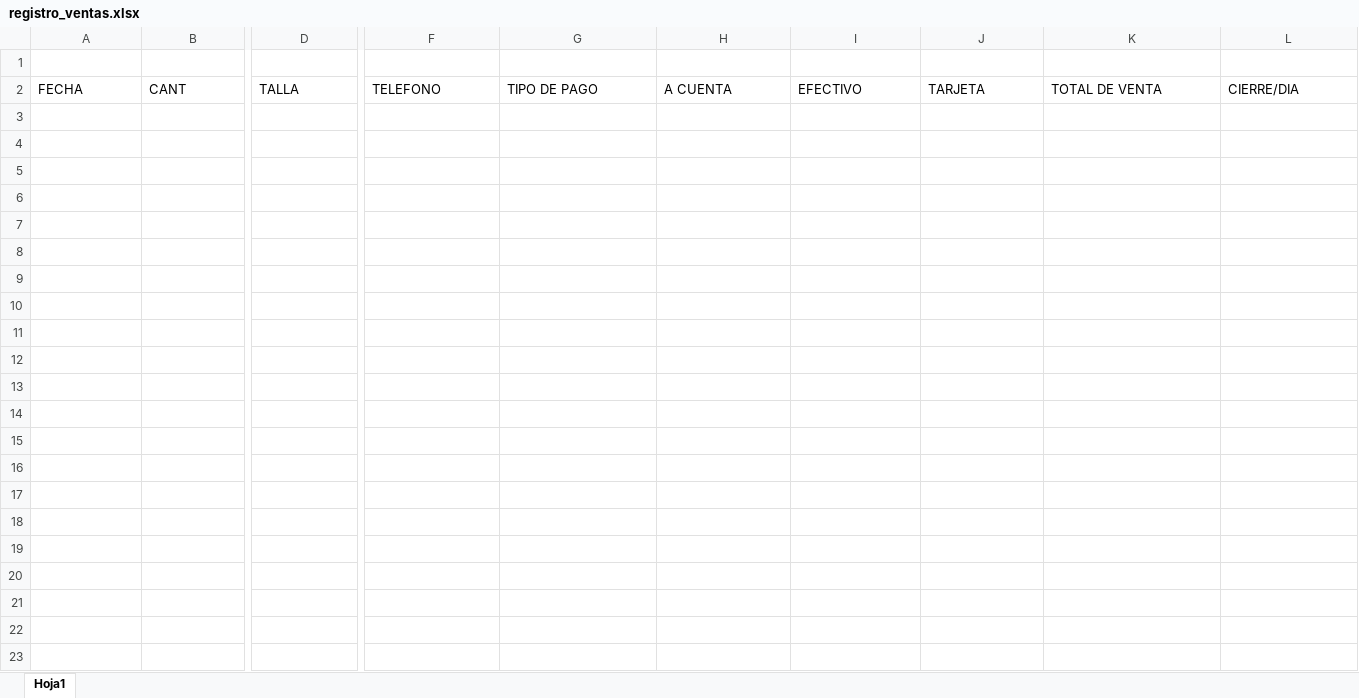
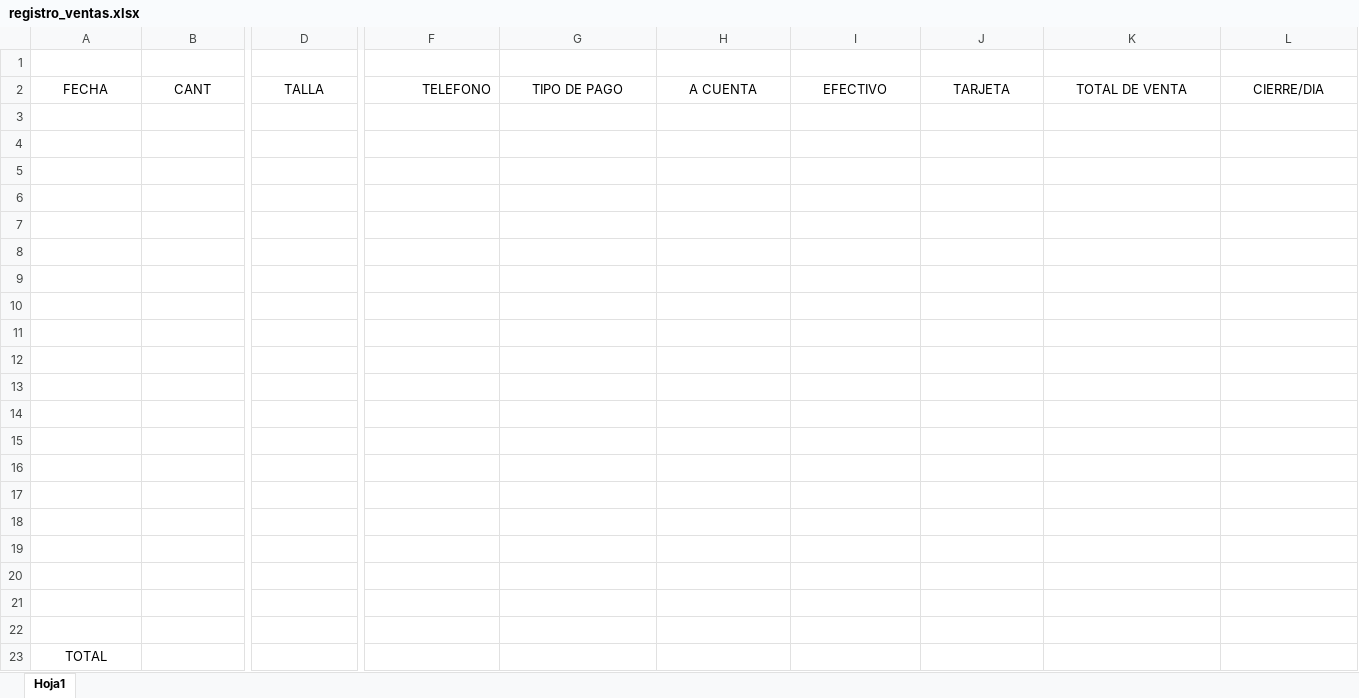
Before and after one commit to qaotyk/registro_excel_macros, an Excel workbook: registro_ventas.xlsx, sheet Hoja1, drawn as a sheet; only a part is shown, gaps mark what is left out; values as stored, in another font and other column widths than the file's, no borders; rows hold the shown columns only; the diff covers the shown part only; the diff names each change by its address in the sheet, - before the commit and + after, or states it on an @@ line.

Commit message:
Registro: Crear formato como tabla
Crear formato como tabla para el registro

Signed-off-by: qaotyk <mayniakgd@gmail.com>

```diff
--- a/registro_ventas.xlsx (sheet Hoja1)
+++ b/registro_ventas.xlsx (sheet Hoja1)
-A2:B2 alignment: left
+A2:B2 alignment: center
-D2 alignment: left
+D2 alignment: center
-F2 alignment: left
+F2 alignment: right
-G2:L2 alignment: left
+G2:L2 alignment: center
+row 3: (empty)
+row 4: (empty)
+row 5: (empty)
+row 6: (empty)
+row 7: (empty)
+row 8: (empty)
+row 9: (empty)
+row 10: (empty)
+row 11: (empty)
+row 12: (empty)
+row 13: (empty)
+row 14: (empty)
+row 15: (empty)
+row 16: (empty)
+row 17: (empty)
+row 18: (empty)
+row 19: (empty)
+row 20: (empty)
+row 21: (empty)
+row 22: (empty)
+row 23: TOTAL
```
Also changed, not shown: cell formats elsewhere in this sheet.
